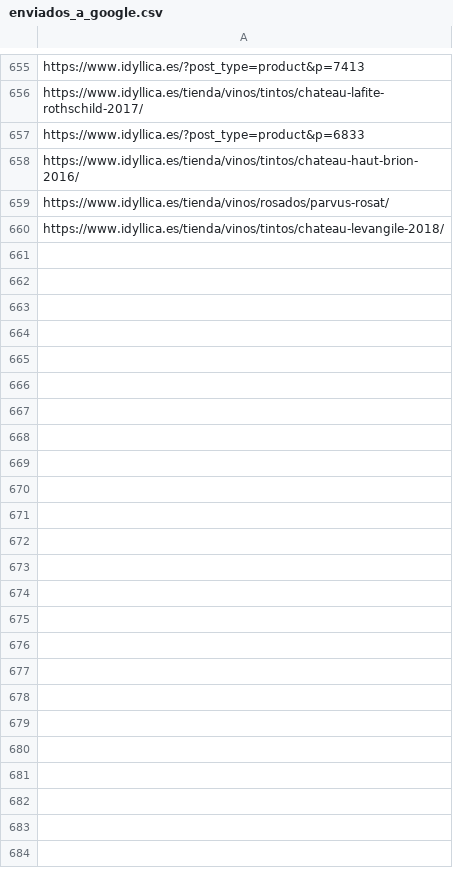
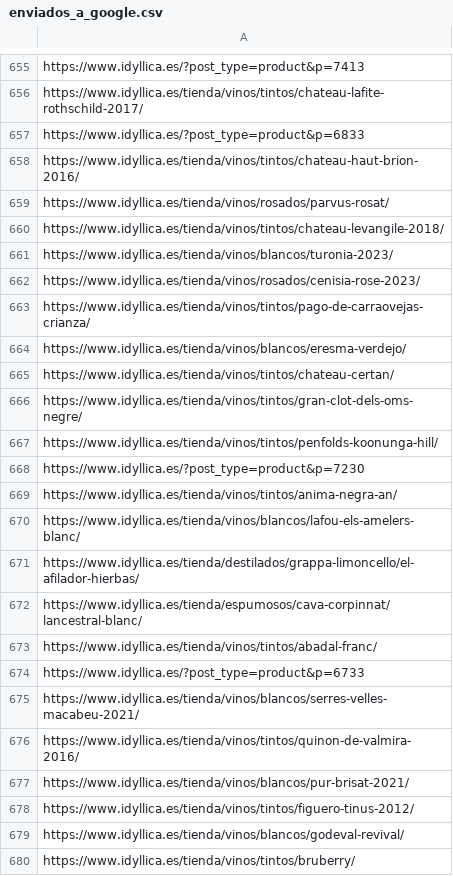
Before and after one commit to jcarrasquet/Seo_Idyllica, a CSV file: enviados_a_google.csv, drawn as a sheet; only a part is shown, gaps mark what is left out; the diff covers the shown part only; the diff names each change by its address in the sheet, - before the commit and + after, or states it on an @@ line.

```diff
--- a/enviados_a_google.csv
+++ b/enviados_a_google.csv
+row 661: https://www.idyllica.es/tienda/vinos/blancos/turonia-2023/
+row 662: https://www.idyllica.es/tienda/vinos/rosados/cenisia-rose-2023/
+row 663: https://www.idyllica.es/tienda/vinos/tintos/pago-de-carraovejas-crianza/
+row 664: https://www.idyllica.es/tienda/vinos/blancos/eresma-verdejo/
+row 665: https://www.idyllica.es/tienda/vinos/tintos/chateau-certan/
+row 666: https://www.idyllica.es/tienda/vinos/tintos/gran-clot-dels-oms-negre/
+row 667: https://www.idyllica.es/tienda/vinos/tintos/penfolds-koonunga-hill/
+row 668: https://www.idyllica.es/?post_type=product&p=7230
+row 669: https://www.idyllica.es/tienda/vinos/tintos/anima-negra-an/
+row 670: https://www.idyllica.es/tienda/vinos/blancos/lafou-els-amelers-blanc/
+row 671: https://www.idyllica.es/tienda/destilados/grappa-limoncello/el-afilador-hierbas/
+row 672: https://www.idyllica.es/tienda/espumosos/cava-corpinnat/lancestral-blanc/
+row 673: https://www.idyllica.es/tienda/vinos/tintos/abadal-franc/
+row 674: https://www.idyllica.es/?post_type=product&p=6733
+row 675: https://www.idyllica.es/tienda/vinos/blancos/serres-velles-macabeu-2021/
+row 676: https://www.idyllica.es/tienda/vinos/tintos/quinon-de-valmira-2016/
+row 677: https://www.idyllica.es/tienda/vinos/blancos/pur-brisat-2021/
+row 678: https://www.idyllica.es/tienda/vinos/tintos/figuero-tinus-2012/
+row 679: https://www.idyllica.es/tienda/vinos/blancos/godeval-revival/
+row 680: https://www.idyllica.es/tienda/vinos/tintos/bruberry/
```
Also changed, not shown: 10 added rows elsewhere in this file, 1 other file.
